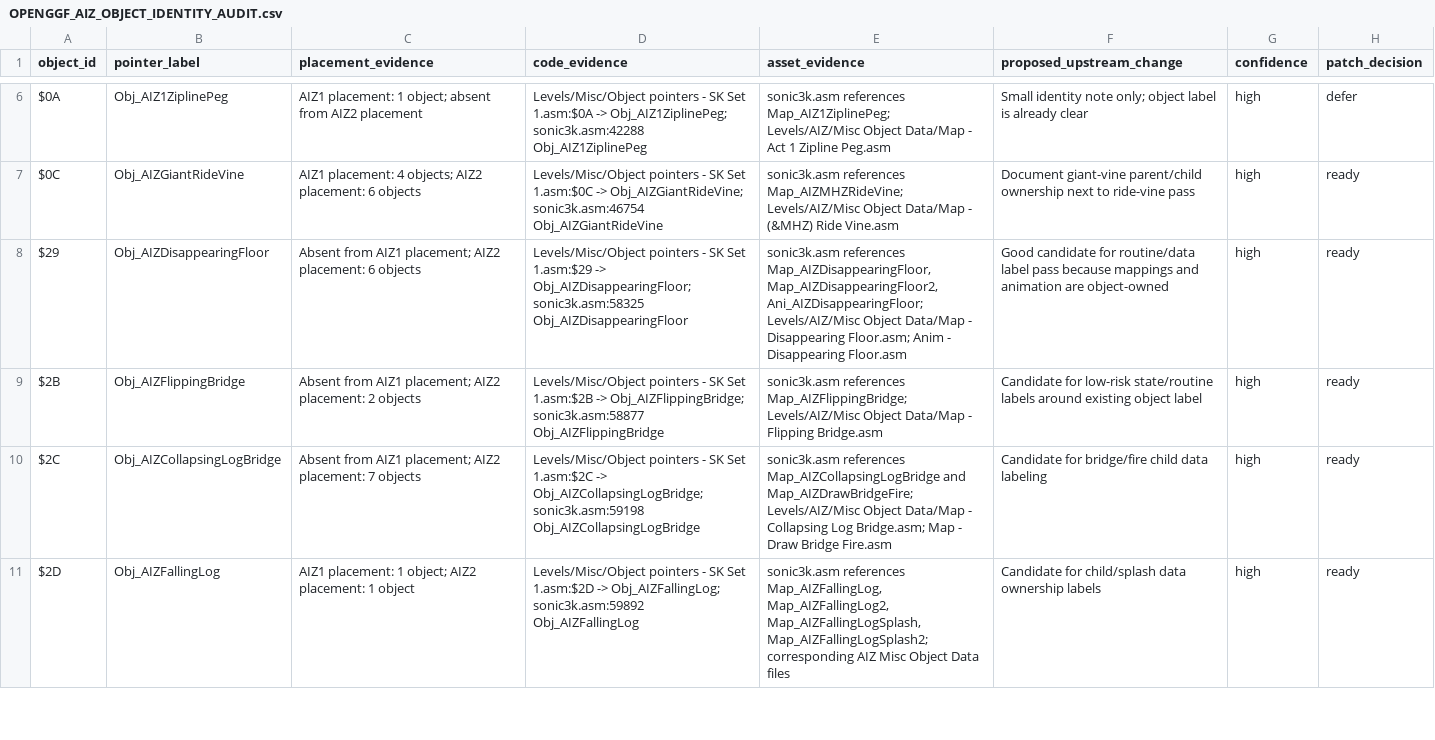
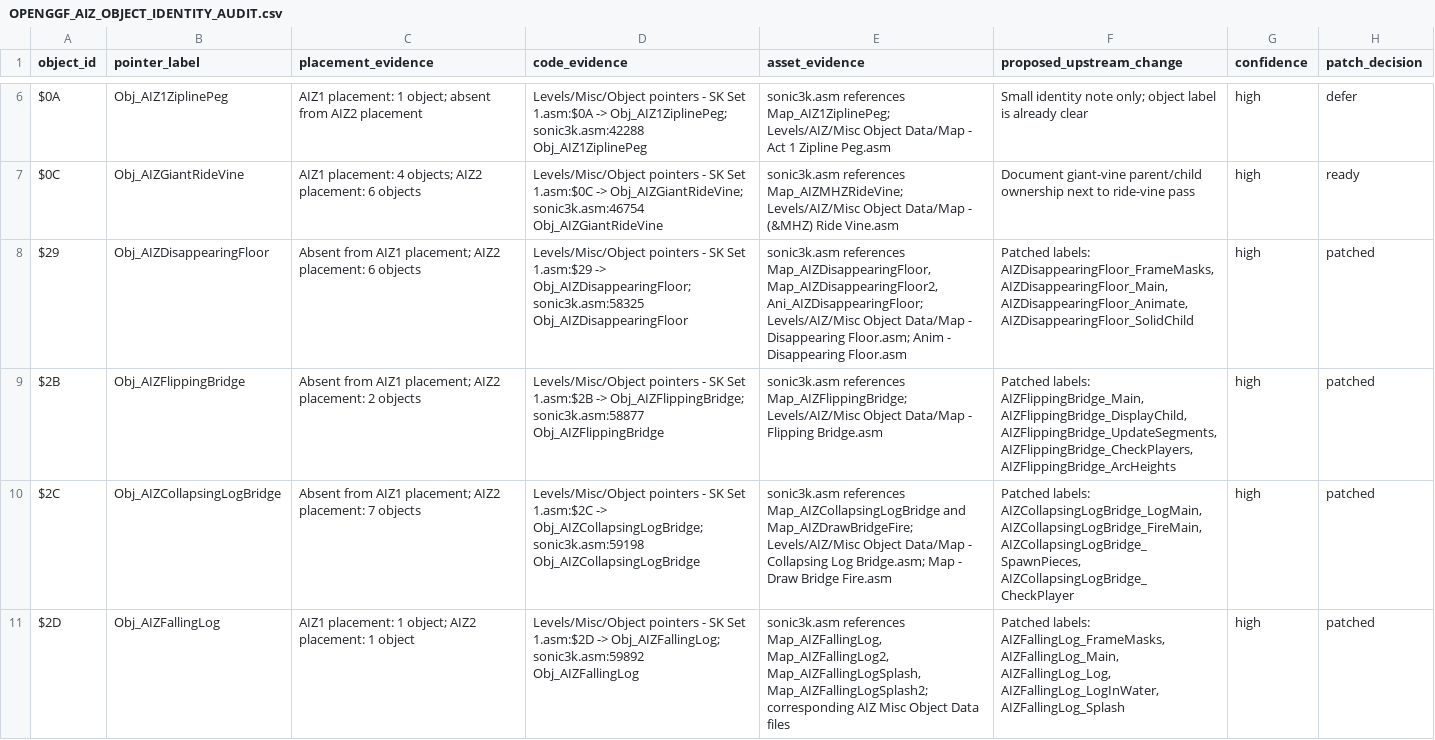
Before and after one commit to raiscan/skdisasm, a CSV file: OPENGGF_AIZ_OBJECT_IDENTITY_AUDIT.csv, drawn as a sheet; only a part is shown, gaps mark what is left out; the diff covers the shown part only.

Commit message:
docs: label AIZ log bridge routines

```diff
--- a/OPENGGF_AIZ_OBJECT_IDENTITY_AUDIT.csv
+++ b/OPENGGF_AIZ_OBJECT_IDENTITY_AUDIT.csv
@@ -7,5 +7,5 @@ $0A,Obj_AIZ1ZiplinePeg,"AIZ1 placement: 1 object; absent from AIZ2 placement","L
 $0C,Obj_AIZGiantRideVine,"AIZ1 placement: 4 objects; AIZ2 placement: 6 objects","Levels/Misc/Object pointers - SK Set 1.asm:$0C -> Obj_AIZGiantRideVine; sonic3k.asm:46754 Obj_AIZGiantRideVine","sonic3k.asm references Map_AIZMHZRideVine; Levels/AIZ/Misc Object Data/Map - (&MHZ) Ride Vine.asm","Document giant-vine parent/child ownership next to ride-vine pass",high,ready
-$29,Obj_AIZDisappearingFloor,"Absent from AIZ1 placement; AIZ2 placement: 6 objects","Levels/Misc/Object pointers - SK Set 1.asm:$29 -> Obj_AIZDisappearingFloor; sonic3k.asm:58325 Obj_AIZDisappearingFloor","sonic3k.asm references Map_AIZDisappearingFloor, Map_AIZDisappearingFloor2, Ani_AIZDisappearingFloor; Levels/AIZ/Misc Object Data/Map - Disappearing Floor.asm; Anim - Disappearing Floor.asm","Good candidate for routine/data label pass because mappings and animation are object-owned",high,ready
-$2B,Obj_AIZFlippingBridge,"Absent from AIZ1 placement; AIZ2 placement: 2 objects","Levels/Misc/Object pointers - SK Set 1.asm:$2B -> Obj_AIZFlippingBridge; sonic3k.asm:58877 Obj_AIZFlippingBridge","sonic3k.asm references Map_AIZFlippingBridge; Levels/AIZ/Misc Object Data/Map - Flipping Bridge.asm","Candidate for low-risk state/routine labels around existing object label",high,ready
-$2C,Obj_AIZCollapsingLogBridge,"Absent from AIZ1 placement; AIZ2 placement: 7 objects","Levels/Misc/Object pointers - SK Set 1.asm:$2C -> Obj_AIZCollapsingLogBridge; sonic3k.asm:59198 Obj_AIZCollapsingLogBridge","sonic3k.asm references Map_AIZCollapsingLogBridge and Map_AIZDrawBridgeFire; Levels/AIZ/Misc Object Data/Map - Collapsing Log Bridge.asm; Map - Draw Bridge Fire.asm","Candidate for bridge/fire child data labeling",high,ready
-$2D,Obj_AIZFallingLog,"AIZ1 placement: 1 object; AIZ2 placement: 1 object","Levels/Misc/Object pointers - SK Set 1.asm:$2D -> Obj_AIZFallingLog; sonic3k.asm:59892 Obj_AIZFallingLog","sonic3k.asm references Map_AIZFallingLog, Map_AIZFallingLog2, Map_AIZFallingLogSplash, Map_AIZFallingLogSplash2; corresponding AIZ Misc Object Data files","Candidate for child/splash data ownership labels",high,ready
+$29,Obj_AIZDisappearingFloor,"Absent from AIZ1 placement; AIZ2 placement: 6 objects","Levels/Misc/Object pointers - SK Set 1.asm:$29 -> Obj_AIZDisappearingFloor; sonic3k.asm:58325 Obj_AIZDisappearingFloor","sonic3k.asm references Map_AIZDisappearingFloor, Map_AIZDisappearingFloor2, Ani_AIZDisappearingFloor; Levels/AIZ/Misc Object Data/Map - Disappearing Floor.asm; Anim - Disappearing Floor.asm","Patched labels: AIZDisappearingFloor_FrameMasks, AIZDisappearingFloor_Main, AIZDisappearingFloor_Animate, AIZDisappearingFloor_SolidChild",high,patched
+$2B,Obj_AIZFlippingBridge,"Absent from AIZ1 placement; AIZ2 placement: 2 objects","Levels/Misc/Object pointers - SK Set 1.asm:$2B -> Obj_AIZFlippingBridge; sonic3k.asm:58877 Obj_AIZFlippingBridge","sonic3k.asm references Map_AIZFlippingBridge; Levels/AIZ/Misc Object Data/Map - Flipping Bridge.asm","Patched labels: AIZFlippingBridge_Main, AIZFlippingBridge_DisplayChild, AIZFlippingBridge_UpdateSegments, AIZFlippingBridge_CheckPlayers, AIZFlippingBridge_ArcHeights",high,patched
+$2C,Obj_AIZCollapsingLogBridge,"Absent from AIZ1 placement; AIZ2 placement: 7 objects","Levels/Misc/Object pointers - SK Set 1.asm:$2C -> Obj_AIZCollapsingLogBridge; sonic3k.asm:59198 Obj_AIZCollapsingLogBridge","sonic3k.asm references Map_AIZCollapsingLogBridge and Map_AIZDrawBridgeFire; Levels/AIZ/Misc Object Data/Map - Collapsing Log Bridge.asm; Map - Draw Bridge Fire.asm","Patched labels: AIZCollapsingLogBridge_LogMain, AIZCollapsingLogBridge_FireMain, AIZCollapsingLogBridge_SpawnPieces, AIZCollapsingLogBridge_CheckPlayer",high,patched
+$2D,Obj_AIZFallingLog,"AIZ1 placement: 1 object; AIZ2 placement: 1 object","Levels/Misc/Object pointers - SK Set 1.asm:$2D -> Obj_AIZFallingLog; sonic3k.asm:59892 Obj_AIZFallingLog","sonic3k.asm references Map_AIZFallingLog, Map_AIZFallingLog2, Map_AIZFallingLogSplash, Map_AIZFallingLogSplash2; corresponding AIZ Misc Object Data files","Patched labels: AIZFallingLog_FrameMasks, AIZFallingLog_Main, AIZFallingLog_Log, AIZFallingLog_LogInWater, AIZFallingLog_Splash",high,patched
```
Also changed, not shown: 6 edited cells elsewhere in this file, 1 other file.
